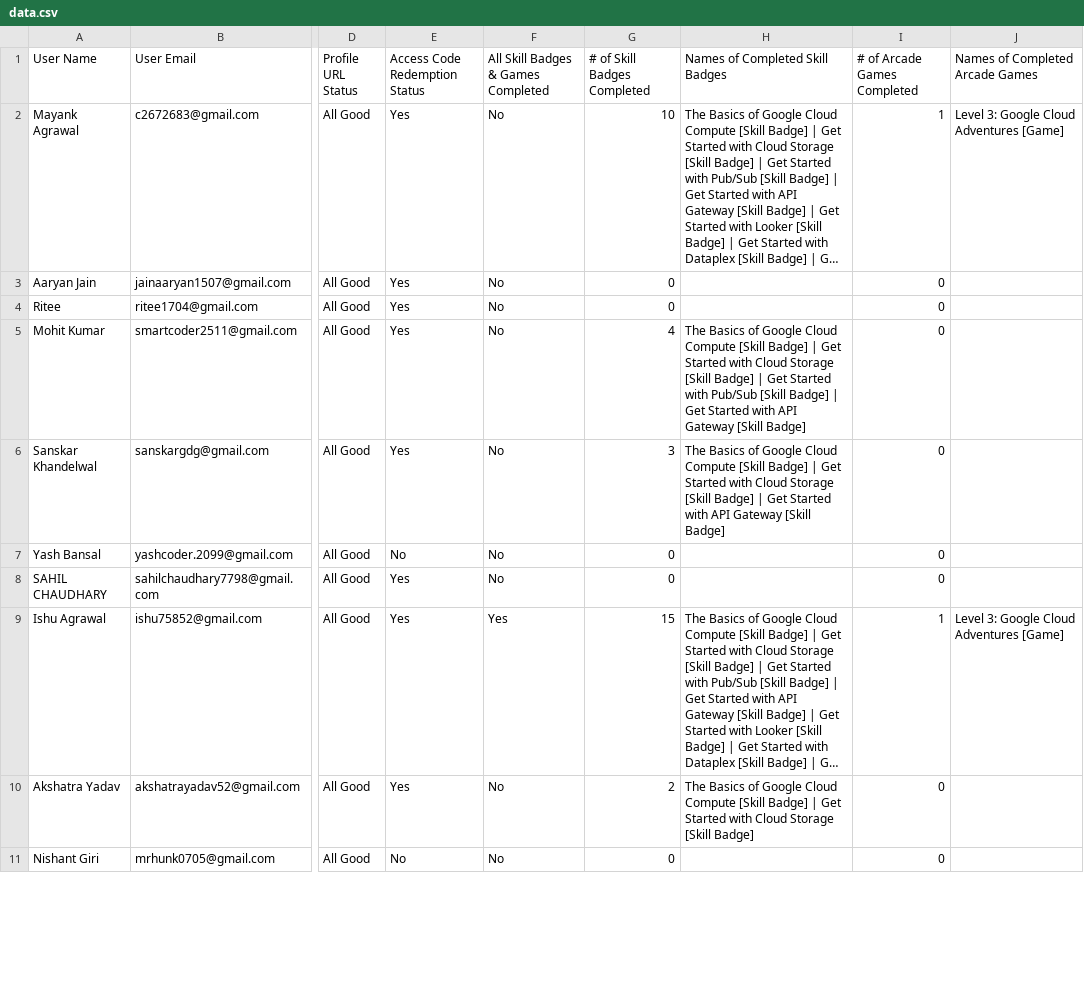
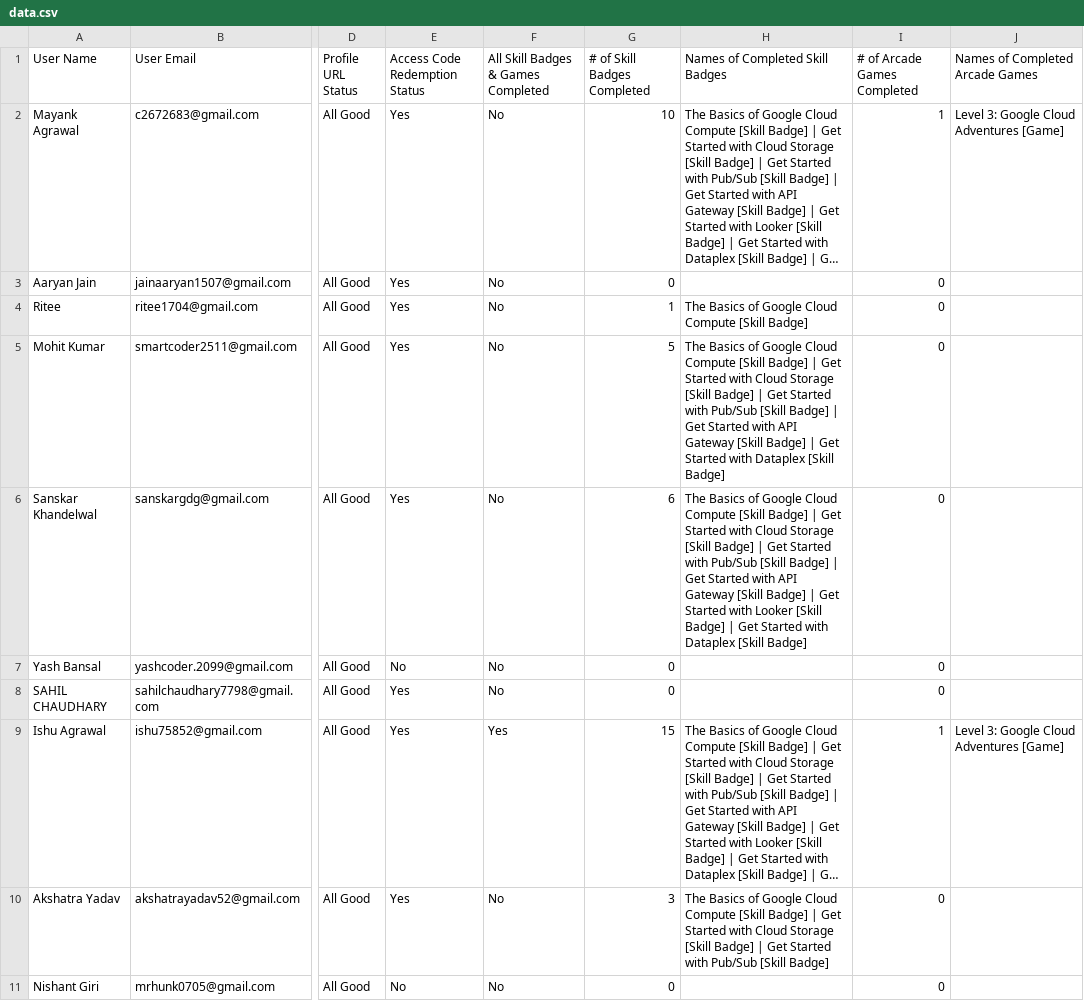
Before and after one commit to lirena00/gdg-glau-leaderboard, a CSV file: static/data.csv, drawn as a sheet; only a part is shown, gaps mark what is left out; long unchanged cells end in …; the diff covers the shown part only; the diff names each change by its address in the sheet, - before the commit and + after, or states it on an @@ line.

```diff
--- a/static/data.csv
+++ b/static/data.csv
-G4 (# of Skill Badges Completed): 0
+G4 (# of Skill Badges Completed): 1
-H4 (Names of Completed Skill Badges): (empty)
+H4 (Names of Completed Skill Badges): The Basics of Google Cloud Compute [Skill Badge]
-G5 (# of Skill Badges Completed): 4
+G5 (# of Skill Badges Completed): 5
-H5 (Names of Completed Skill Badges): …[Skill Badge]
+H5 (Names of Completed Skill Badges): …[Skill Badge] | Get Started with Dataplex [Skill Badge]
-G6 (# of Skill Badges Completed): 3
+G6 (# of Skill Badges Completed): 6
-H6 (Names of Completed Skill Badges): …Started with API Gateway [Skill Badge]
+H6 (Names of Completed Skill Badges): …Started with Pub/Sub [Skill Badge] | Get Started with API Gateway [Skill Badge] | Get Started with Looker [Skill Badge] | Get Started with Dataplex [Skill Badge]
-G10 (# of Skill Badges Completed): 2
+G10 (# of Skill Badges Completed): 3
-H10 (Names of Completed Skill Badges): …[Skill Badge]
+H10 (Names of Completed Skill Badges): …[Skill Badge] | Get Started with Pub/Sub [Skill Badge]
```
Also changed, not shown: 62 edited cells elsewhere in this file, 4 other files.
